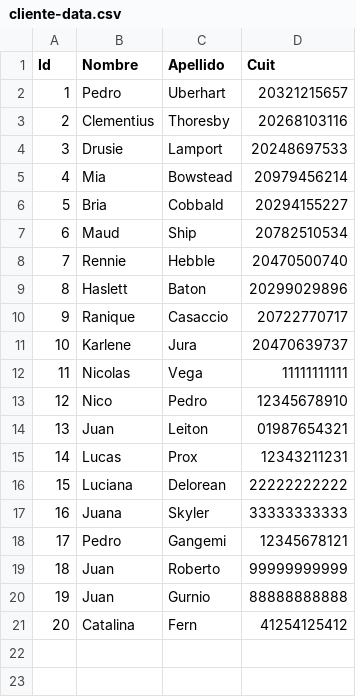
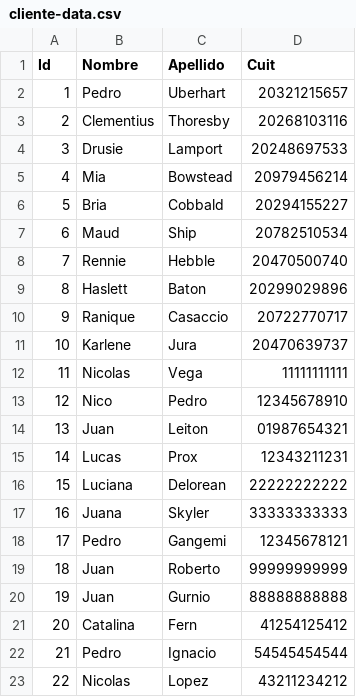
Before and after one commit to NicolasVega92/tp_laboratorio_1, a CSV file: Parcial_2_Labo_2020/cliente-data.csv, drawn as a sheet.

```diff
--- a/Parcial_2_Labo_2020/cliente-data.csv
+++ b/Parcial_2_Labo_2020/cliente-data.csv
@@ -21 +21,3 @@ Id,Nombre,Apellido,Cuit
 20,Catalina,Fern,41254125412
+21,Pedro,Ignacio,54545454544
+22,Nicolas,Lopez,43211234212
```
Also changed, not shown: Parcial_2_Labo_2020/ventas-data.csv, Parcial_2_Labo_2020/ventasCobradas.csv, 16 other files.
